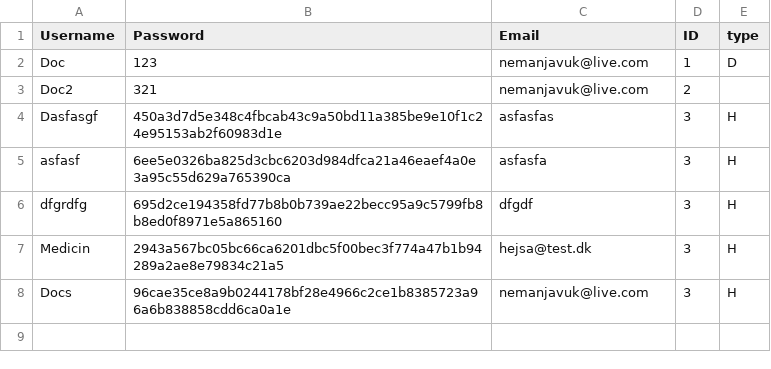
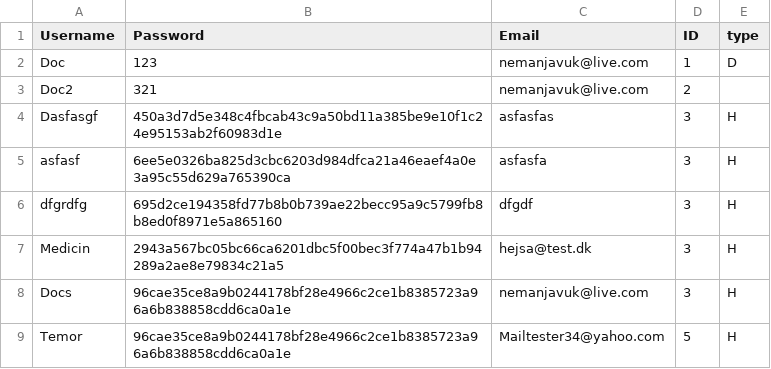
Before and after one commit to Nemanjavuk69/Sundhedspplikation, a CSV file: doctors.csv, drawn as a sheet.

```diff
--- a/doctors.csv
+++ b/doctors.csv
@@ -8 +8,2 @@ Medicin,2943a567bc05bc66ca6201dbc5f00bec3f774a47b1b94289a2ae8e79834c21a5,hejsa@t
 Docs,96cae35ce8a9b0244178bf28e4966c2ce1b8385723a96a6b838858cdd6ca0a1e,nemanjavuk@live.com,3,H
+Temor,96cae35ce8a9b0244178bf28e4966c2ce1b8385723a96a6b838858cdd6ca0a1e,Mailtester34@yahoo.com,5,H
```
Also changed, not shown: inquiry.csv, users.csv, 13 other files.
